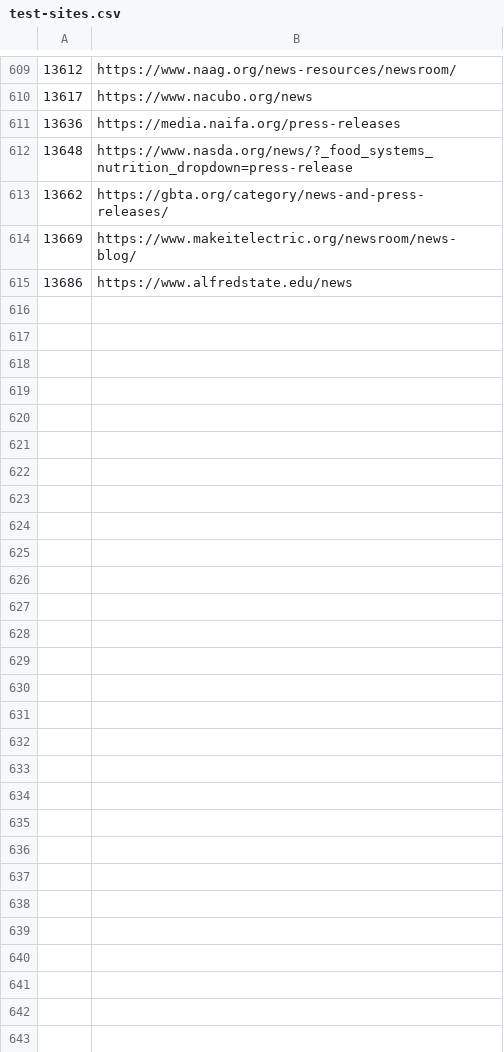
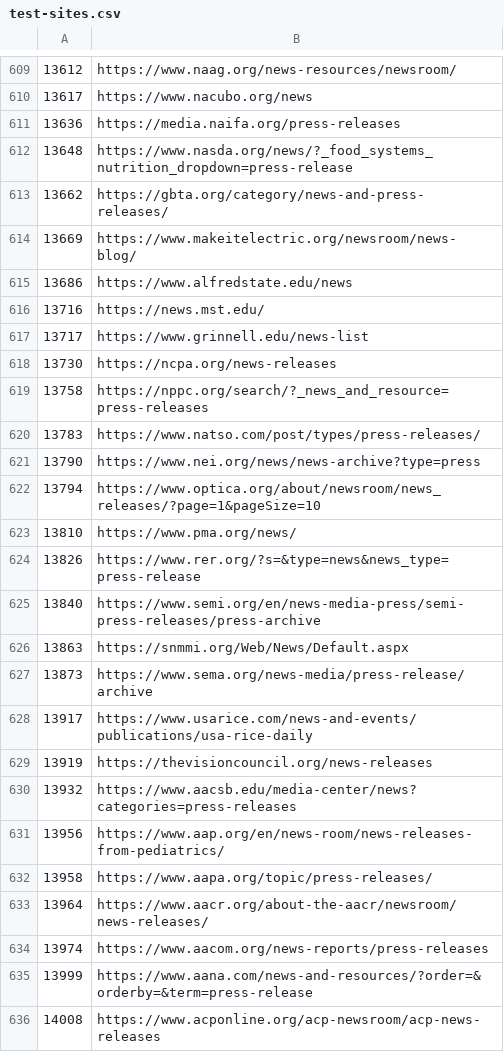
Before and after one commit to Cam-Hak/scrapeV3.2, a CSV file: test-sites.csv, drawn as a sheet; only a part is shown, gaps mark what is left out.

```diff
--- a/test-sites.csv
+++ b/test-sites.csv
@@ -615 +615,22 @@
 13686,https://www.alfredstate.edu/news
+13716,https://news.mst.edu/
+13717,https://www.grinnell.edu/news-list
+13730,https://ncpa.org/news-releases
+13758,https://nppc.org/search/?_news_and_resource=press-releases
+13783,https://www.natso.com/post/types/press-releases/
+13790,https://www.nei.org/news/news-archive?type=press
+13794,https://www.optica.org/about/newsroom/news_releases/?page=1&pageSize=10
+13810,https://www.pma.org/news/
+13826,https://www.rer.org/?s=&type=news&news_type=press-release
+13840,https://www.semi.org/en/news-media-press/semi-press-releases/press-archive
+13863,https://snmmi.org/Web/News/Default.aspx
+13873,https://www.sema.org/news-media/press-release/archive
+13917,https://www.usarice.com/news-and-events/publications/usa-rice-daily
+13919,https://thevisioncouncil.org/news-releases
+13932,https://www.aacsb.edu/media-center/news?categories=press-releases
+13956,https://www.aap.org/en/news-room/news-releases-from-pediatrics/
+13958,https://www.aapa.org/topic/press-releases/
+13964,https://www.aacr.org/about-the-aacr/newsroom/news-releases/
+13974,https://www.aacom.org/news-reports/press-releases
+13999,https://www.aana.com/news-and-resources/?order=&orderby=&term=press-release
+14008,https://www.acponline.org/acp-newsroom/acp-news-releases
```
Also changed, not shown: strip.csv, 1 other file.
